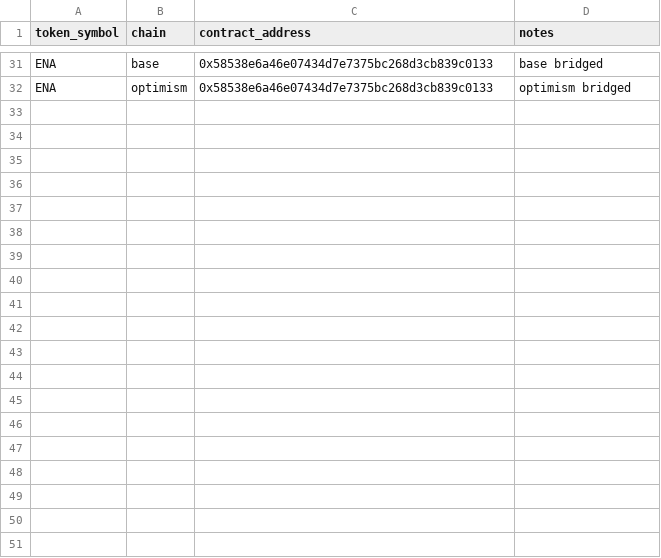
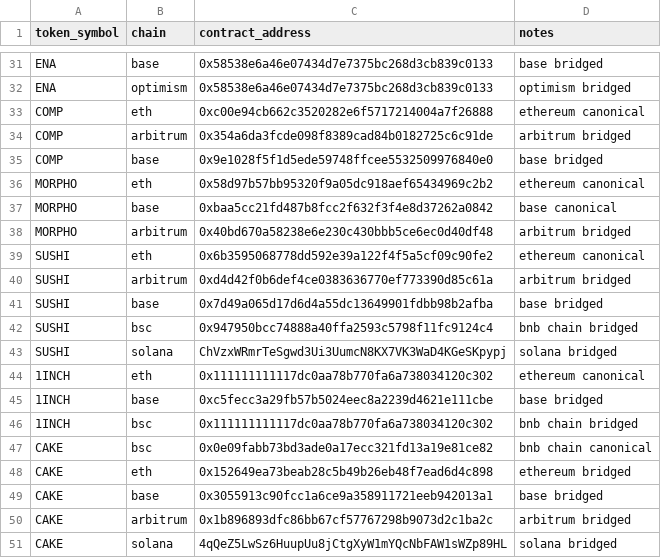
Before and after one commit to lzd705/on-chain-market-structure-analysis, a CSV file: config/token_chains.csv, drawn as a sheet; only a part is shown, gaps mark what is left out; the diff covers the shown part only; the diff names each change by its address in the sheet, - before the commit and + after, or states it on an @@ line.

Commit message:
Expand DEX data to 30 tokens

```diff
--- a/config/token_chains.csv
+++ b/config/token_chains.csv
+row 33: COMP | eth | 0xc00e94cb662c3520282e6f5717214004a7f26888 | ethereum canonical
+row 34: COMP | arbitrum | 0x354a6da3fcde098f8389cad84b0182725c6c91de | arbitrum bridged
+row 35: COMP | base | 0x9e1028f5f1d5ede59748ffcee5532509976840e0 | base bridged
+row 36: MORPHO | eth | 0x58d97b57bb95320f9a05dc918aef65434969c2b2 | ethereum canonical
+row 37: MORPHO | base | 0xbaa5cc21fd487b8fcc2f632f3f4e8d37262a0842 | base canonical
+row 38: MORPHO | arbitrum | 0x40bd670a58238e6e230c430bbb5ce6ec0d40df48 | arbitrum bridged
+row 39: SUSHI | eth | 0x6b3595068778dd592e39a122f4f5a5cf09c90fe2 | ethereum canonical
+row 40: SUSHI | arbitrum | 0xd4d42f0b6def4ce0383636770ef773390d85c61a | arbitrum bridged
+row 41: SUSHI | base | 0x7d49a065d17d6d4a55dc13649901fdbb98b2afba | base bridged
+row 42: SUSHI | bsc | 0x947950bcc74888a40ffa2593c5798f11fc9124c4 | bnb chain bridged
+row 43: SUSHI | solana | ChVzxWRmrTeSgwd3Ui3UumcN8KX7VK3WaD4KGeSKpypj | solana bridged
+row 44: 1INCH | eth | 0x111111111117dc0aa78b770fa6a738034120c302 | ethereum canonical
+row 45: 1INCH | base | 0xc5fecc3a29fb57b5024eec8a2239d4621e111cbe | base bridged
+row 46: 1INCH | bsc | 0x111111111117dc0aa78b770fa6a738034120c302 | bnb chain bridged
+row 47: CAKE | bsc | 0x0e09fabb73bd3ade0a17ecc321fd13a19e81ce82 | bnb chain canonical
+row 48: CAKE | eth | 0x152649ea73beab28c5b49b26eb48f7ead6d4c898 | ethereum bridged
+row 49: CAKE | base | 0x3055913c90fcc1a6ce9a358911721eeb942013a1 | base bridged
+row 50: CAKE | arbitrum | 0x1b896893dfc86bb67cf57767298b9073d2c1ba2c | arbitrum bridged
+row 51: CAKE | solana | 4qQeZ5LwSz6HuupUu8jCtgXyW1mYQcNbFAW1sWZp89HL | solana bridged
```
Also changed, not shown: 27 added rows elsewhere in this file, 5 other files.
